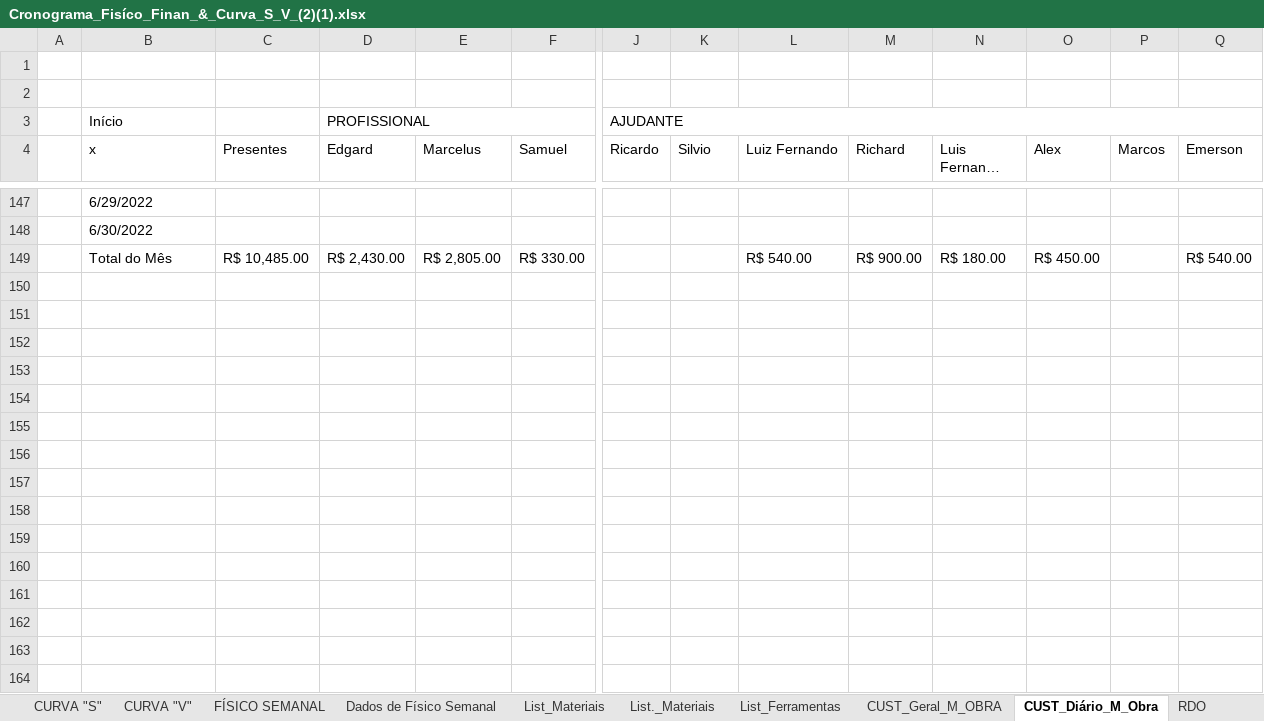
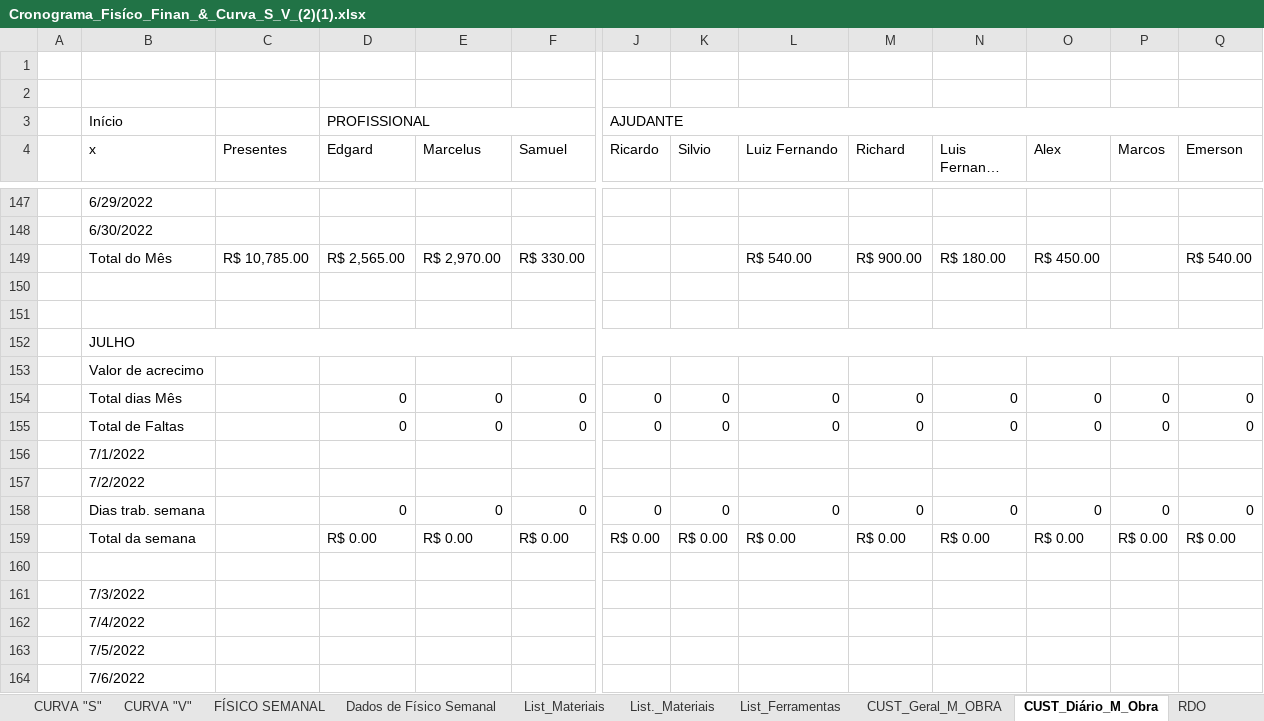
Before and after one commit to EdgardSancosta/Cronograma_Fisico_Financeiro, an Excel workbook: Cronograma_Fisíco_Finan_&_Curva_S_V_(2)(1).xlsx, sheet CUST_Diário_M_Obra, drawn as a sheet; only a part is shown, gaps mark what is left out; long unchanged cells end in …; values as stored, in another font and other column widths than the file's, no cell formats; conditional formats not drawn; removed rows and columns are numbered as before the commit, all else as after; rows hold the shown columns only; the diff covers the shown part only; the diff names each change by its address in the sheet, - before the commit and + after, or states it on an @@ line.

```diff
--- a/Cronograma_Fisíco_Finan_&_Curva_S_V_(2)(1).xlsx (sheet CUST_Diário_M_Obra)
+++ b/Cronograma_Fisíco_Finan_&_Curva_S_V_(2)(1).xlsx (sheet CUST_Diário_M_Obra)
-J3:Q3 merged
+J3:R3 merged
-C149 (Presentes): R$ 10,485.00
+C149 (Presentes): R$ 10,785.00
-D149 (Edgard): R$ 2,430.00
+D149 (Edgard): R$ 2,565.00
-E149 (Marcelus): R$ 2,805.00
+E149 (Marcelus): R$ 2,970.00
+row 150: (empty)
+row 151: (empty)
+row 152:  | JULHO
+row 153:  | Valor de acrecimo
+row 154:  | Total dias Mês |  | 0 | 0 | 0 | 0 | 0 | 0 | 0 | 0 | 0 | 0 | 0
+row 155:  | Total de Faltas |  | 0 | 0 | 0 | 0 | 0 | 0 | 0 | 0 | 0 | 0 | 0
+row 156:  | 7/1/2022
+row 157:  | 7/2/2022
+row 158:  | Dias trab. semana |  | 0 | 0 | 0 | 0 | 0 | 0 | 0 | 0 | 0 | 0 | 0
+row 159:  | Total da semana |  | R$ 0.00 | R$ 0.00 | R$ 0.00 | R$ 0.00 | R$ 0.00 | R$ 0.00 | R$ 0.00 | R$ 0.00 | R$ 0.00 | R$ 0.00 | R$ 0.00
+row 160: (empty)
+row 161:  | 7/3/2022
+row 162:  | 7/4/2022
+row 163:  | 7/5/2022
+row 164:  | 7/6/2022
```
Also changed, not shown: 18 added rows, 3 removed rows, 9 edited cells and merged cells elsewhere in this sheet, sheet FÍSICO x FINANCEIRO, sheet CUST_Geral_M_OBRA, cell formats, formulas that keep their value, charts or pictures.
